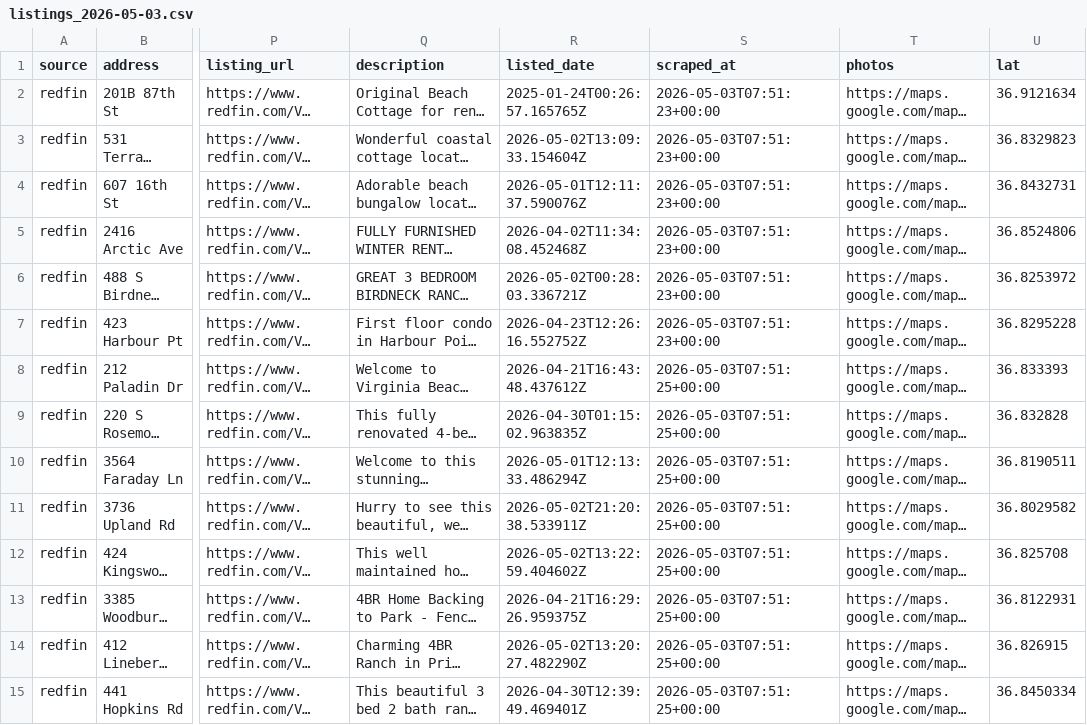
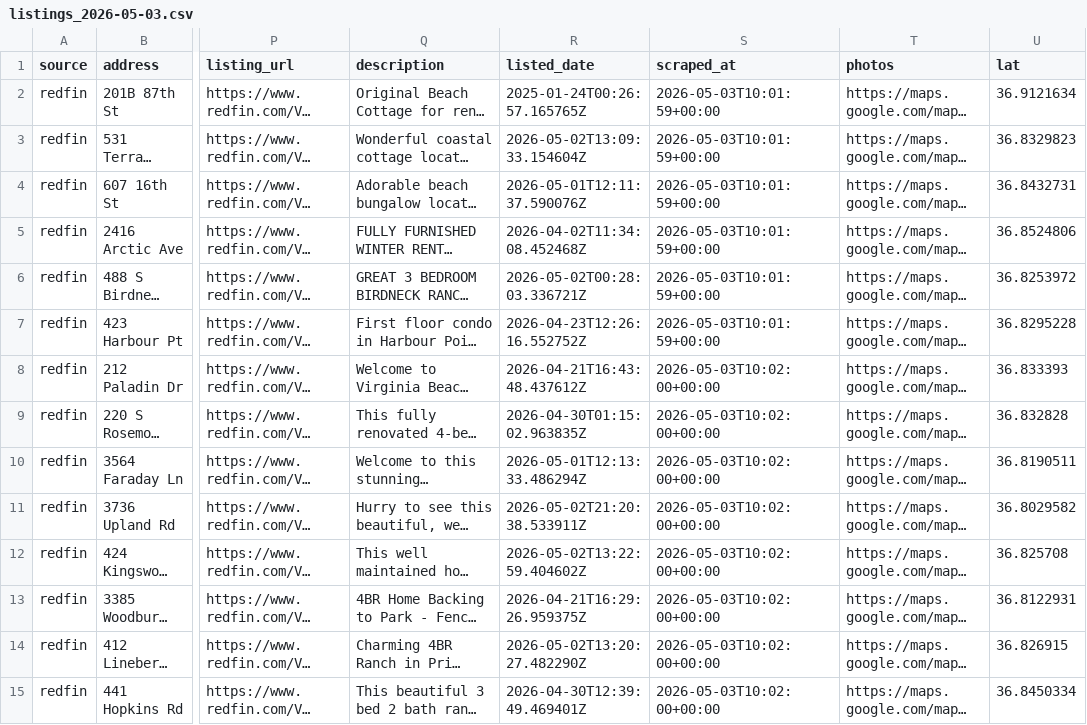
Before and after one commit to borgesw26/vb-rental-finder, a CSV file: out/listings_2026-05-03.csv, drawn as a sheet; only a part is shown, gaps mark what is left out; long unchanged cells end in …; the diff covers the shown part only; the diff names each change by its address in the sheet, - before the commit and + after, or states it on an @@ line.

```diff
--- a/out/listings_2026-05-03.csv
+++ b/out/listings_2026-05-03.csv
-S2:S7 (scraped_at): 2026-05-03T07:51:23+00:00
+S2:S7 (scraped_at): 2026-05-03T10:01:59+00:00
-S8:S15 (scraped_at): 2026-05-03T07:51:25+00:00
+S8:S15 (scraped_at): 2026-05-03T10:02:00+00:00
```
Also changed, not shown: 43 edited cells elsewhere in this file, 4 other files.
